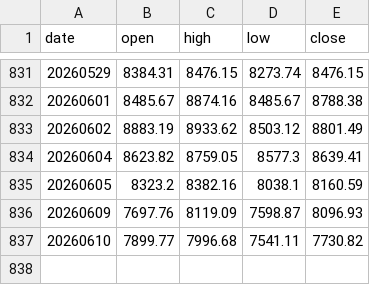
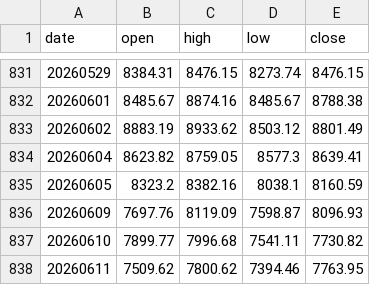
Before and after one commit to onekindalpha/Kospi, a CSV file: data/kospi_index.csv, drawn as a sheet; only a part is shown, gaps mark what is left out; the diff names each change by its address in the sheet, - before the commit and + after, or states it on an @@ line.

```diff
--- a/data/kospi_index.csv
+++ b/data/kospi_index.csv
+row 838: 20260611 | 7509.62 | 7800.62 | 7394.46 | 7763.95
```
Also changed, not shown: data/kosdaq_index.csv.
